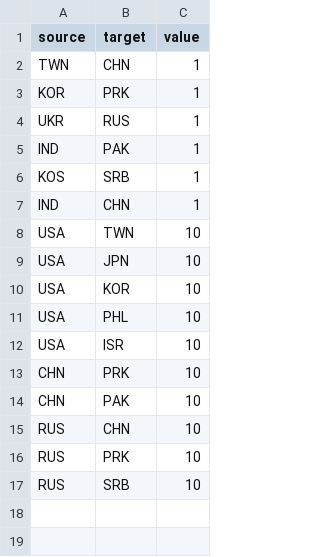
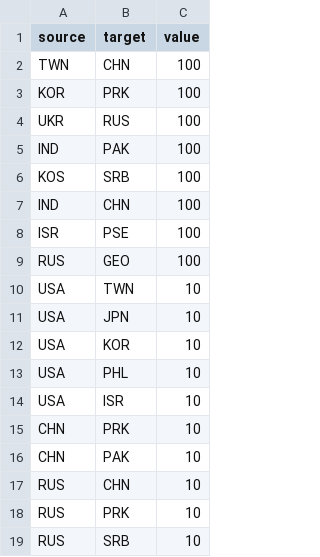
Before and after one commit to k1vink1vin/notion, a CSV file: Nrelation/links.csv, drawn as a sheet.

Commit message:
Add files via upload

```diff
--- a/Nrelation/links.csv
+++ b/Nrelation/links.csv
@@ -1,8 +1,10 @@
 source,target,value
-TWN,CHN,1
-KOR,PRK,1
-UKR,RUS,1
-IND,PAK,1
-KOS,SRB,1
-IND,CHN,1
+TWN,CHN,100
+KOR,PRK,100
+UKR,RUS,100
+IND,PAK,100
+KOS,SRB,100
+IND,CHN,100
+ISR,PSE,100
+RUS,GEO,100
 USA,TWN,10
```
